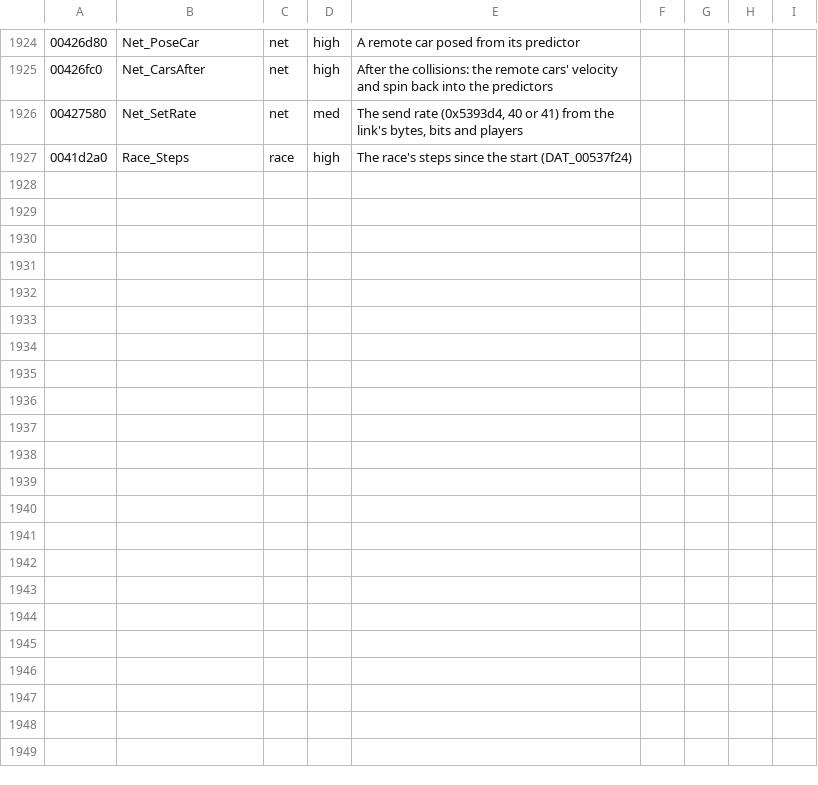
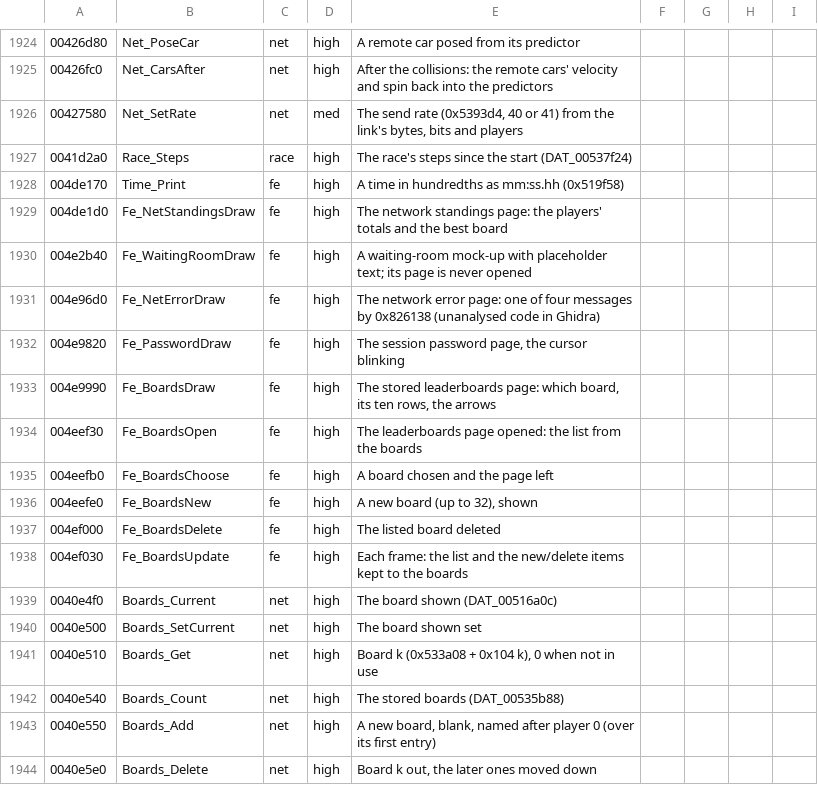
Before and after one commit to emdzej/opencmr2, a TSV file: tools/ghidra/names.tsv, drawn as a sheet; only a part is shown, gaps mark what is left out.

```diff
--- a/tools/ghidra/names.tsv
+++ b/tools/ghidra/names.tsv
@@ -1927 +1927,18 @@
 0041d2a0	Race_Steps	race	high	The race's steps since the start (DAT_00537f24)
+004de170	Time_Print	fe	high	A time in hundredths as mm:ss.hh (0x519f58)
+004de1d0	Fe_NetStandingsDraw	fe	high	The network standings page: the players' totals and the best board
+004e2b40	Fe_WaitingRoomDraw	fe	high	A waiting-room mock-up with placeholder text; its page is never opened
+004e96d0	Fe_NetErrorDraw	fe	high	The network error page: one of four messages by 0x826138 (unanalysed code in Ghidra)
+004e9820	Fe_PasswordDraw	fe	high	The session password page, the cursor blinking
+004e9990	Fe_BoardsDraw	fe	high	The stored leaderboards page: which board, its ten rows, the arrows
+004eef30	Fe_BoardsOpen	fe	high	The leaderboards page opened: the list from the boards
+004eefb0	Fe_BoardsChoose	fe	high	A board chosen and the page left
+004eefe0	Fe_BoardsNew	fe	high	A new board (up to 32), shown
+004ef000	Fe_BoardsDelete	fe	high	The listed board deleted
+004ef030	Fe_BoardsUpdate	fe	high	Each frame: the list and the new/delete items kept to the boards
+0040e4f0	Boards_Current	net	high	The board shown (DAT_00516a0c)
+0040e500	Boards_SetCurrent	net	high	The board shown set
+0040e510	Boards_Get	net	high	Board k (0x533a08 + 0x104 k), 0 when not in use
+0040e540	Boards_Count	net	high	The stored boards (DAT_00535b88)
+0040e550	Boards_Add	net	high	A new board, blank, named after player 0 (over its first entry)
+0040e5e0	Boards_Delete	net	high	Board k out, the later ones moved down
```
Also changed, not shown: 2 other files.
